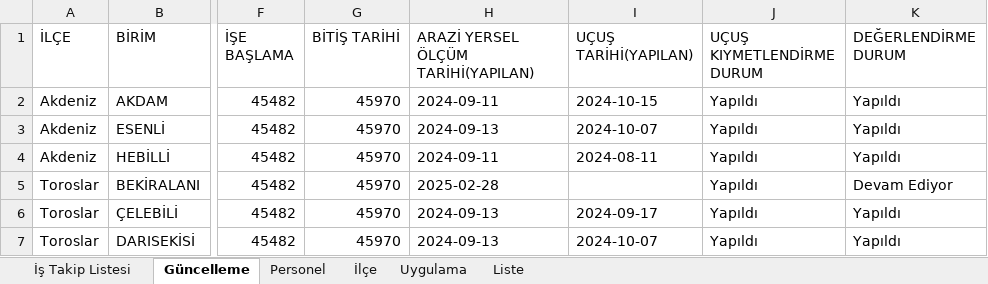
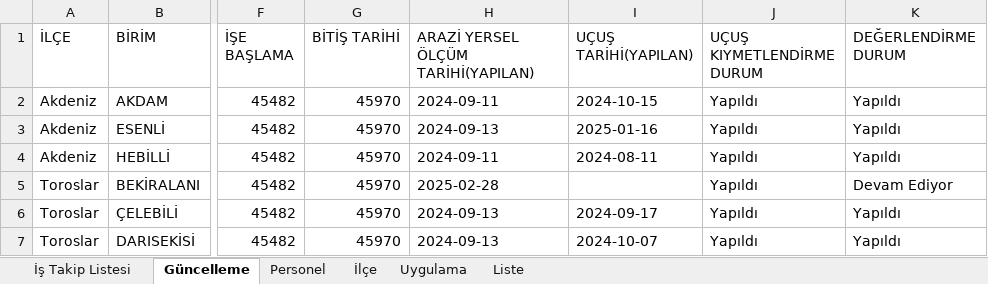
Before and after one commit to gokhangeo/mersinistakip, an Excel workbook: istakip.xlsx, sheet Güncelleme, drawn as a sheet; only a part is shown, gaps mark what is left out; values as stored, in another font and other column widths than the file's, no borders; the diff names each change by its address in the sheet, - before the commit and + after, or states it on an @@ line.

Commit message:
İş Takip Güncellemesi - 11.01.2026 17:55:33

```diff
--- a/istakip.xlsx (sheet Güncelleme)
+++ b/istakip.xlsx (sheet Güncelleme)
-I3 (UÇUŞ TARİHİ(YAPILAN)): 2024-10-07
+I3 (UÇUŞ TARİHİ(YAPILAN)): 2025-01-16
```
